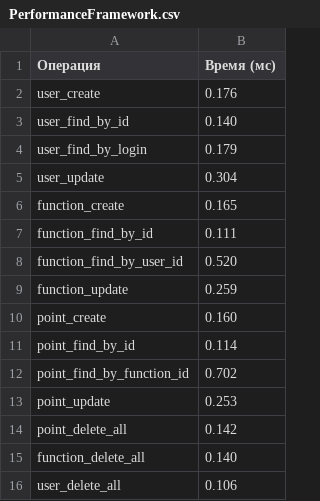
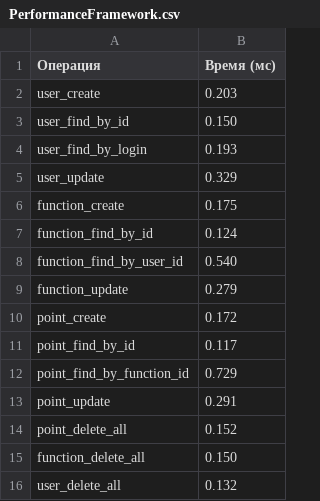
Before and after one commit to BolzenMax/OOPLabWorks, a CSV file: LabWork/PerformanceFramework.csv, drawn as a sheet.

```diff
--- a/LabWork/PerformanceFramework.csv
+++ b/LabWork/PerformanceFramework.csv
@@ -1,16 +1,16 @@
 Операция,Время (мс)
-user_create,0.176
-user_find_by_id,0.140
-user_find_by_login,0.179
-user_update,0.304
-function_create,0.165
-function_find_by_id,0.111
-function_find_by_user_id,0.520
-function_update,0.259
-point_create,0.160
-point_find_by_id,0.114
-point_find_by_function_id,0.702
-point_update,0.253
-point_delete_all,0.142
-function_delete_all,0.140
-user_delete_all,0.106
+user_create,0.203
+user_find_by_id,0.150
+user_find_by_login,0.193
+user_update,0.329
+function_create,0.175
+function_find_by_id,0.124
+function_find_by_user_id,0.540
+function_update,0.279
+point_create,0.172
+point_find_by_id,0.117
+point_find_by_function_id,0.729
+point_update,0.291
+point_delete_all,0.152
+function_delete_all,0.150
+user_delete_all,0.132
```
Also changed, not shown: LabWork/SearchSortPerformanceFramework.csv, 2 other files.
